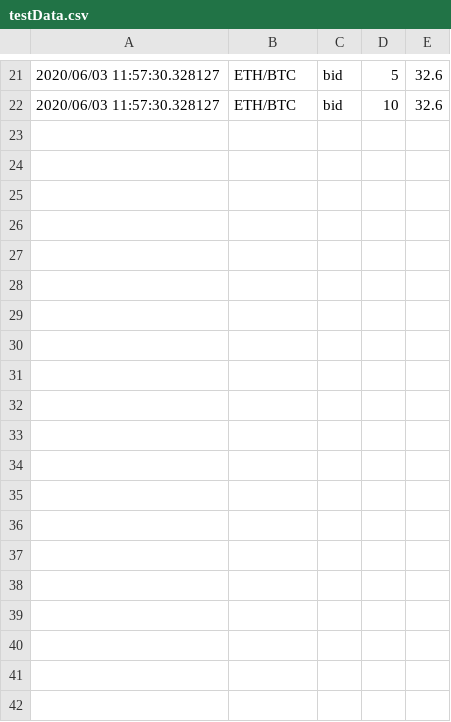
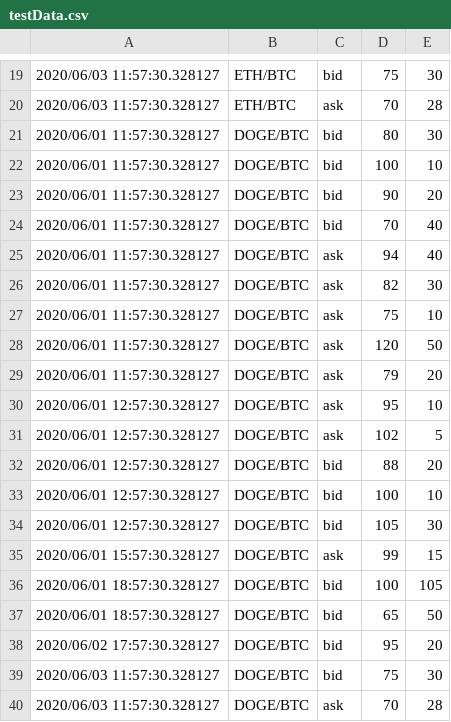
Before and after one commit to user530/Study, a CSV file: Sem4/OOP/midterm/project_tmv/testData.csv, drawn as a sheet; only a part is shown, gaps mark what is left out; the diff covers the shown part only.

```diff
--- a/Sem4/OOP/midterm/project_tmv/testData.csv
+++ b/Sem4/OOP/midterm/project_tmv/testData.csv
@@ -21,2 +19,22 @@
-2020/06/03 11:57:30.328127,ETH/BTC,bid,5,32.6
-2020/06/03 11:57:30.328127,ETH/BTC,bid,10,32.6
+2020/06/03 11:57:30.328127,ETH/BTC,bid,75,30
+2020/06/03 11:57:30.328127,ETH/BTC,ask,70,28
+2020/06/01 11:57:30.328127,DOGE/BTC,bid,80,30
+2020/06/01 11:57:30.328127,DOGE/BTC,bid,100,10
+2020/06/01 11:57:30.328127,DOGE/BTC,bid,90,20
+2020/06/01 11:57:30.328127,DOGE/BTC,bid,70,40
+2020/06/01 11:57:30.328127,DOGE/BTC,ask,94,40
+2020/06/01 11:57:30.328127,DOGE/BTC,ask,82,30
+2020/06/01 11:57:30.328127,DOGE/BTC,ask,75,10
+2020/06/01 11:57:30.328127,DOGE/BTC,ask,120,50
+2020/06/01 11:57:30.328127,DOGE/BTC,ask,79,20
+2020/06/01 12:57:30.328127,DOGE/BTC,ask,95,10
+2020/06/01 12:57:30.328127,DOGE/BTC,ask,102,5
+2020/06/01 12:57:30.328127,DOGE/BTC,bid,88,20
+2020/06/01 12:57:30.328127,DOGE/BTC,bid,100,10
+2020/06/01 12:57:30.328127,DOGE/BTC,bid,105,30
+2020/06/01 15:57:30.328127,DOGE/BTC,ask,99,15
+2020/06/01 18:57:30.328127,DOGE/BTC,bid,100,105
+2020/06/01 18:57:30.328127,DOGE/BTC,bid,65,50
+2020/06/02 17:57:30.328127,DOGE/BTC,bid,95,20
+2020/06/03 11:57:30.328127,DOGE/BTC,bid,75,30
+2020/06/03 11:57:30.328127,DOGE/BTC,ask,70,28
```
Also changed, not shown: 1 added row, 3 removed rows and 29 edited cells elsewhere in this file, 9 other files.
